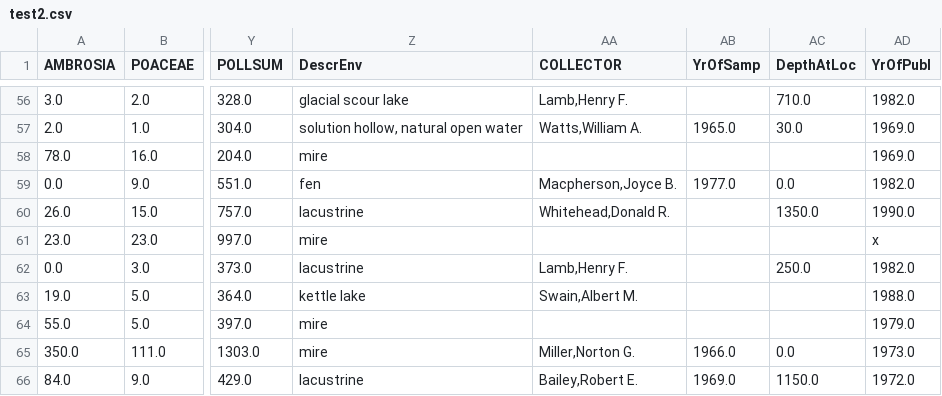
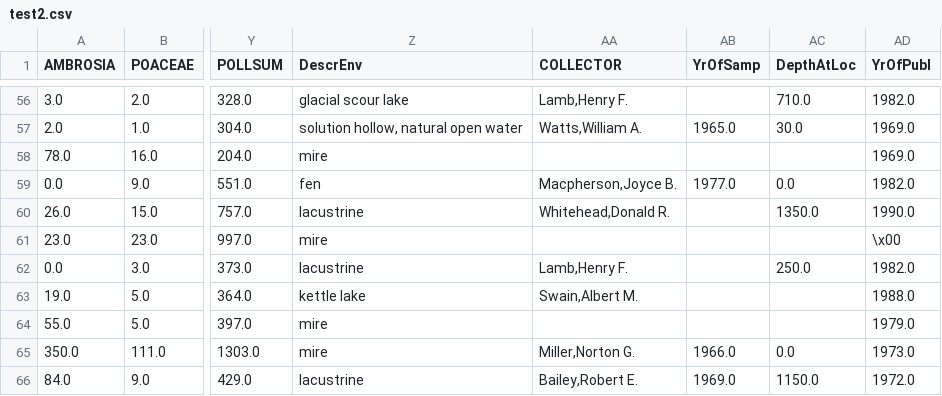
Before and after one commit to nishant8BITS/csv-test, a CSV file: extras/test2.csv, drawn as a sheet; only a part is shown, gaps mark what is left out; the diff names each change by its address in the sheet, - before the commit and + after, or states it on an @@ line.

Commit message:
Update test2.csv

```diff
--- a/extras/test2.csv
+++ b/extras/test2.csv
-AD61 (YrOfPubl): x
+AD61 (YrOfPubl): \x00
```
